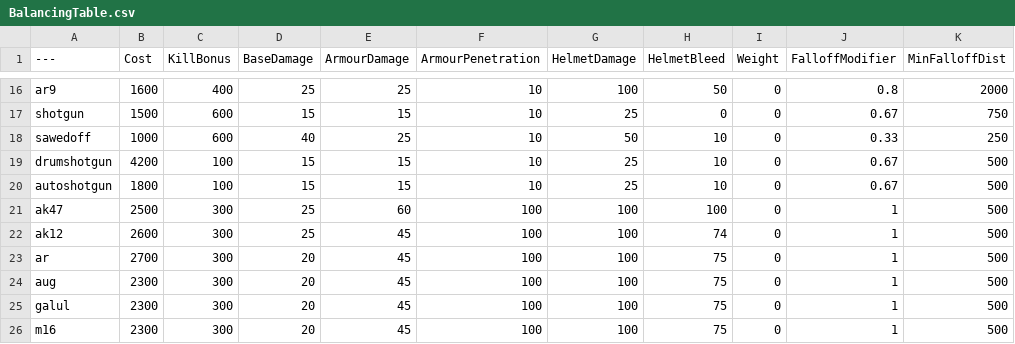
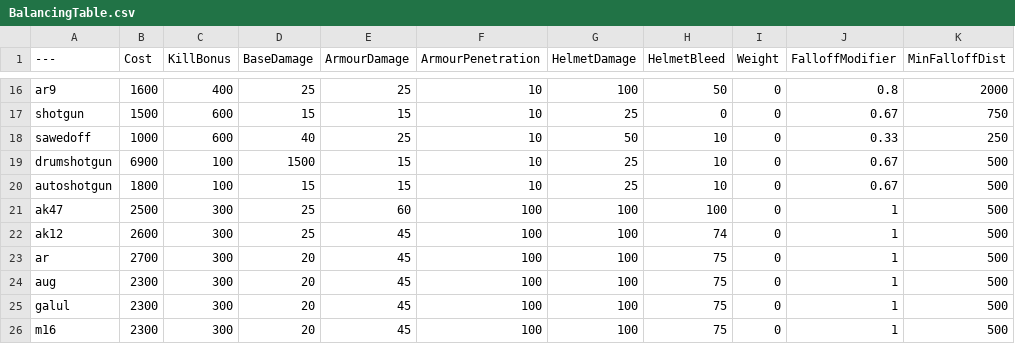
Before and after one commit to kgkkkamii/mane, a CSV file: BalancingTable.csv, drawn as a sheet; only a part is shown, gaps mark what is left out; the diff names each change by its address in the sheet, - before the commit and + after, or states it on an @@ line.

Commit message:
Update BalancingTable.csv

```diff
--- a/BalancingTable.csv
+++ b/BalancingTable.csv
-B19 (Cost): 4200
+B19 (Cost): 6900
-D19 (BaseDamage): 15
+D19 (BaseDamage): 1500
```
